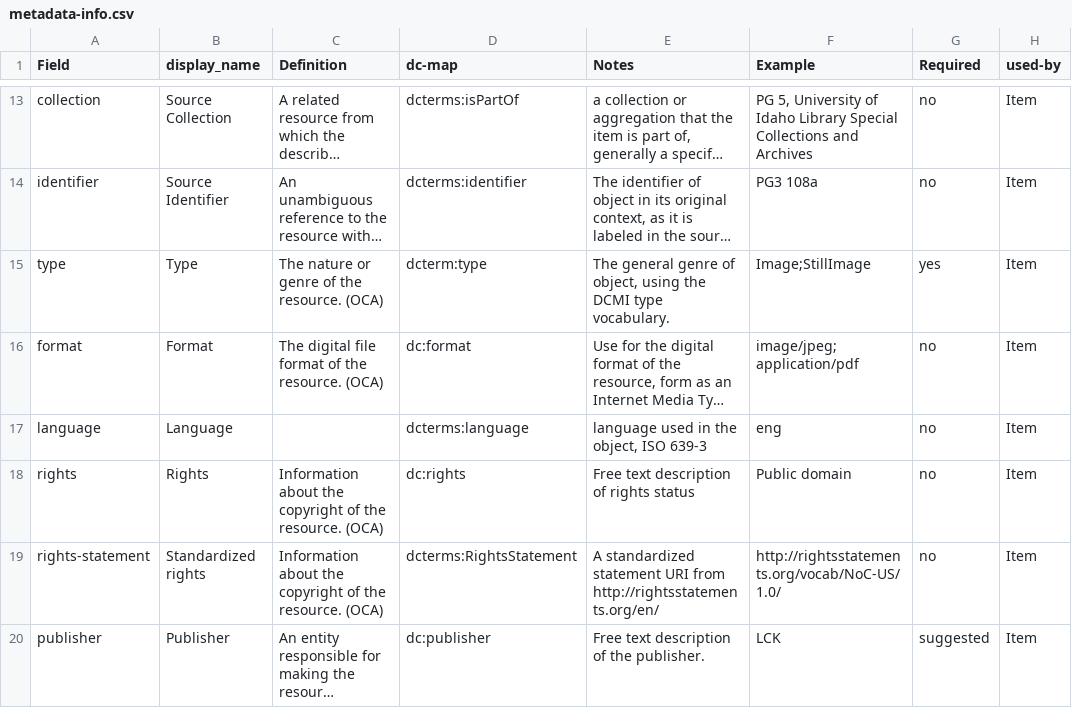
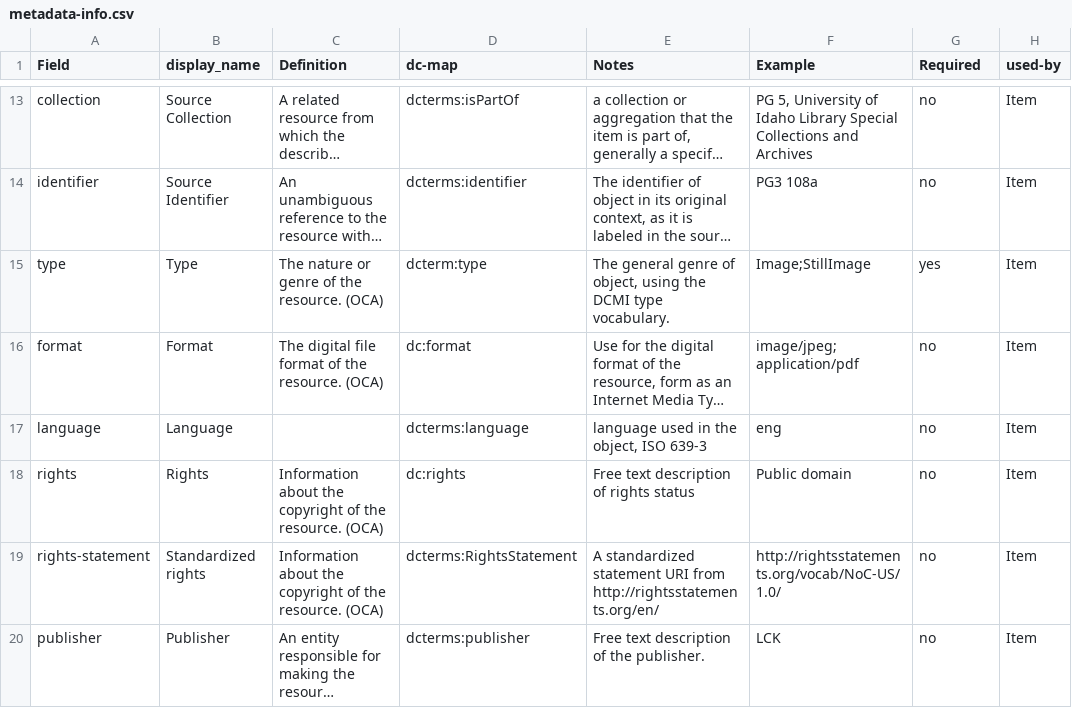
Before and after one commit to state0621/game-repository, a CSV file: docs/metadata-info.csv, drawn as a sheet; only a part is shown, gaps mark what is left out; long unchanged cells end in …; the diff names each change by its address in the sheet, - before the commit and + after, or states it on an @@ line.

Commit message:
Update metadata-info.csv

```diff
--- a/docs/metadata-info.csv
+++ b/docs/metadata-info.csv
-D20 (dc-map): dc:publisher
+D20 (dc-map): dcterms:publisher
-G20 (Required): suggested
+G20 (Required): no
```
